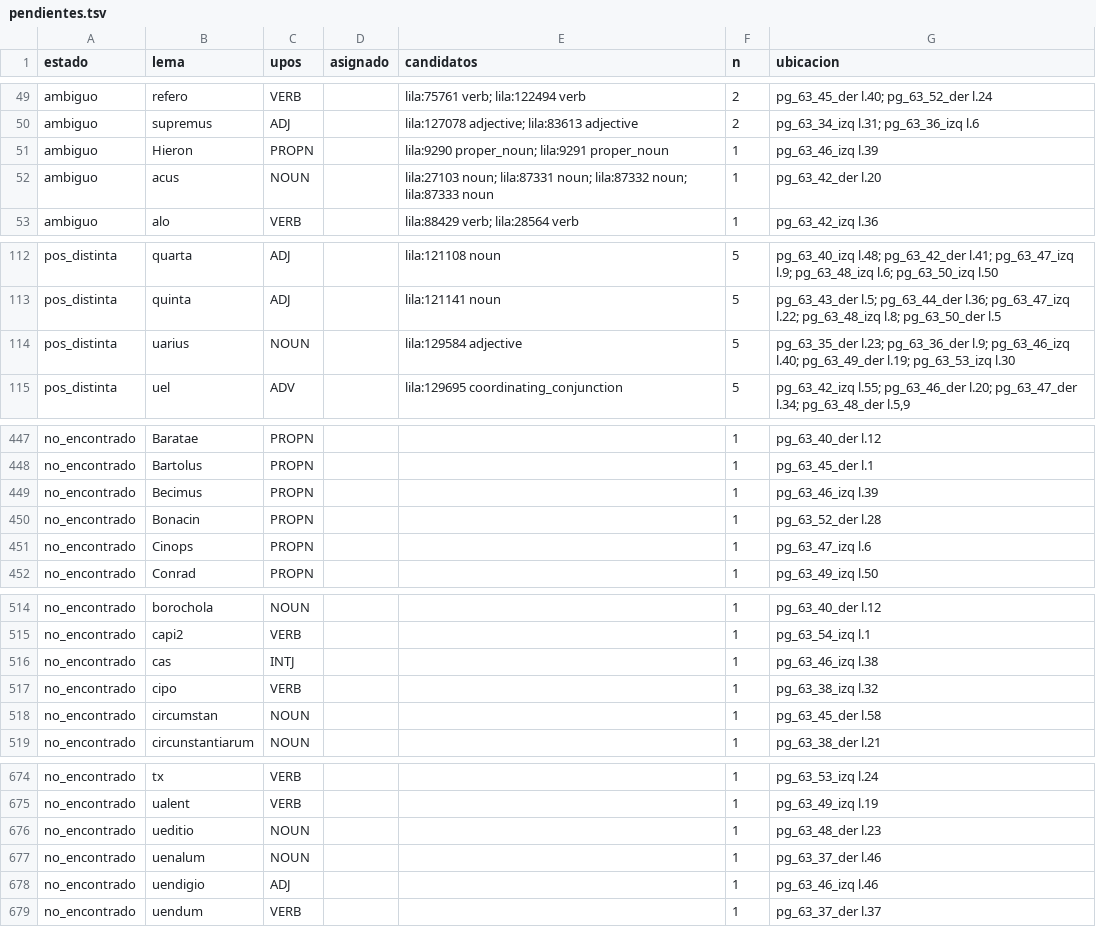
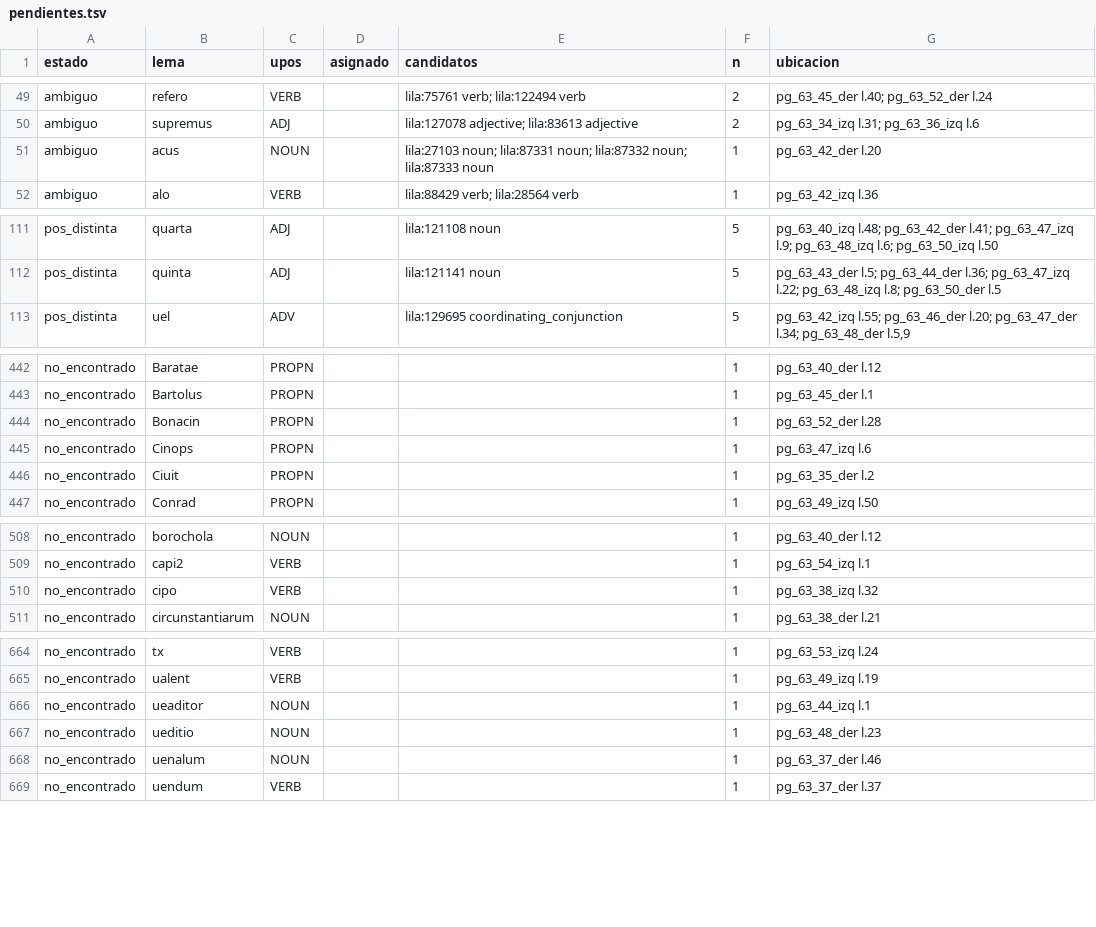
Before and after one commit to afvial/onate, a TSV file: lila/pendientes.tsv, drawn as a sheet; only a part is shown, gaps mark what is left out; removed rows and columns are numbered as before the commit, all else as after; the diff covers the shown part only; the diff names each change by its address in the sheet, - before the commit and + after, or states it on an @@ line.

```diff
--- a/lila/pendientes.tsv
+++ b/lila/pendientes.tsv
-row 51: ambiguo | Hieron | PROPN |  | lila:9290 proper_noun; lila:9291 proper_noun | 1 | pg_63_46_izq l.39
-row 114: pos_distinta | uarius | NOUN |  | lila:129584 adjective | 5 | pg_63_35_der l.23; pg_63_36_der l.9; pg_63_46_izq l.40; pg_63_49_der l.19; pg_63_53_izq l.30
-row 449: no_encontrado | Becimus | PROPN |  |  | 1 | pg_63_46_izq l.39
+row 446: no_encontrado | Ciuit | PROPN |  |  | 1 | pg_63_35_der l.2
-row 516: no_encontrado | cas | INTJ |  |  | 1 | pg_63_46_izq l.38
-row 518: no_encontrado | circumstan | NOUN |  |  | 1 | pg_63_45_der l.58
+row 666: no_encontrado | ueaditor | NOUN |  |  | 1 | pg_63_44_izq l.1
-row 678: no_encontrado | uendigio | ADJ |  |  | 1 | pg_63_46_izq l.46
```
Also changed, not shown: 2 added rows, 8 removed rows and 4 edited cells elsewhere in this file, lila/paginas/pg_63_46_izq.tsv, 14 other files.
